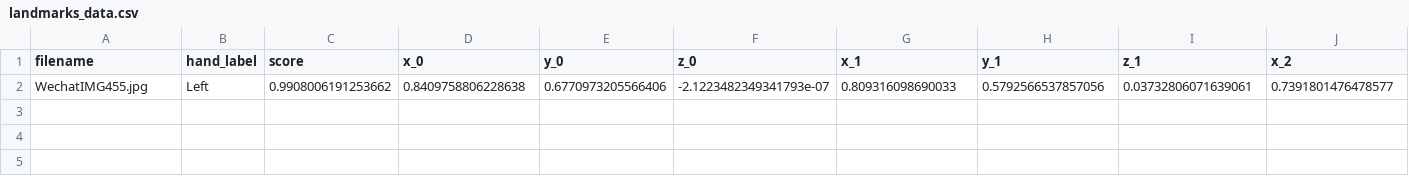
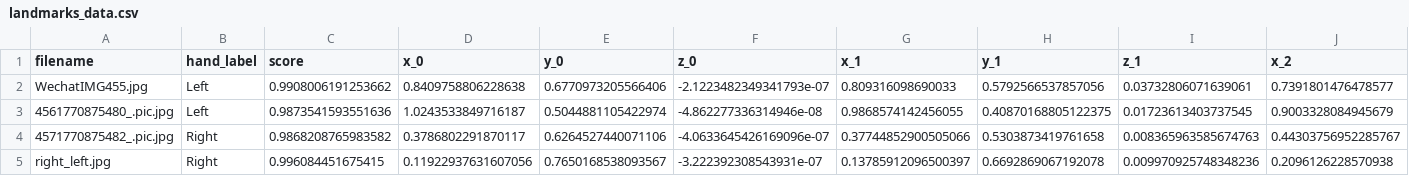
Before and after one commit to TorresZ314/EE344ML_homework, a CSV file: homework/finalProject/landmarks_data.csv, drawn as a sheet; only a part is shown; rows hold the shown columns only; the diff names each change by its address in the sheet, - before the commit and + after, or states it on an @@ line.

```diff
--- a/homework/finalProject/landmarks_data.csv
+++ b/homework/finalProject/landmarks_data.csv
+row 3: 4561770875480_.pic.jpg | Left | 0.9873541593551636 | 1.0243533849716187 | 0.5044881105422974 | -4.862277336314946e-08 | 0.9868574142456055 | 0.40870168805122375 | 0.01723613403737545 | 0.9003328084945679
+row 4: 4571770875482_.pic.jpg | Right | 0.9868208765983582 | 0.3786802291870117 | 0.6264527440071106 | -4.0633645426169096e-07 | 0.37744852900505066 | 0.5303873419761658 | 0.008365963585674763 | 0.44303756952285767
+row 5: right_left.jpg | Right | 0.996084451675415 | 0.11922937631607056 | 0.7650168538093567 | -3.222392308543931e-07 | 0.13785912096500397 | 0.6692869067192078 | 0.009970925748348236 | 0.2096126228570938
```
Also changed, not shown: 7 other files.
